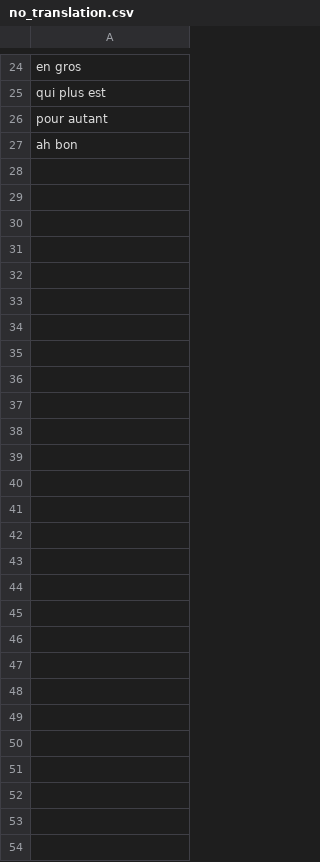
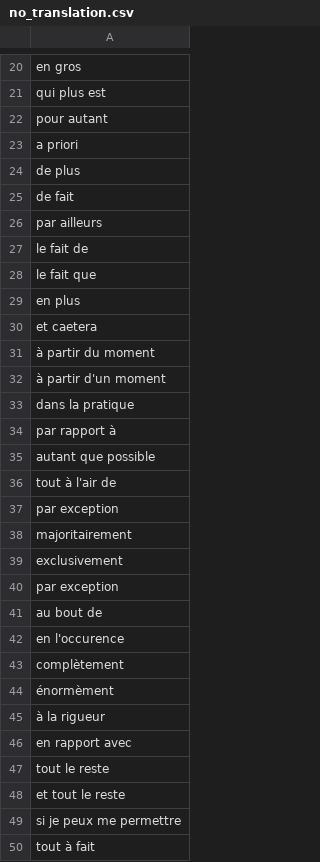
Before and after one commit to macairececile/picto_grammar, a CSV file: data/dico/no_translation.csv, drawn as a sheet; only a part is shown, gaps mark what is left out; the diff covers the shown part only.

```diff
--- a/data/dico/no_translation.csv
+++ b/data/dico/no_translation.csv
@@ -26,2 +22,29 @@ qui plus est
 pour autant
-ah bon
+a priori
+de plus
+de fait
+par ailleurs
+le fait de
+le fait que
+en plus
+et caetera
+à partir du moment
+à partir d'un moment
+dans la pratique
+par rapport à
+autant que possible
+tout à l'air de
+par exception
+majoritairement
+exclusivement
+par exception
+au bout de
+en l'occurence
+complètement
+énormèment
+à la rigueur
+en rapport avec
+tout le reste
+et tout le reste
+si je peux me permettre
+tout à fait
```
Also changed, not shown: 4 removed rows elsewhere in this file, 5 other files.
